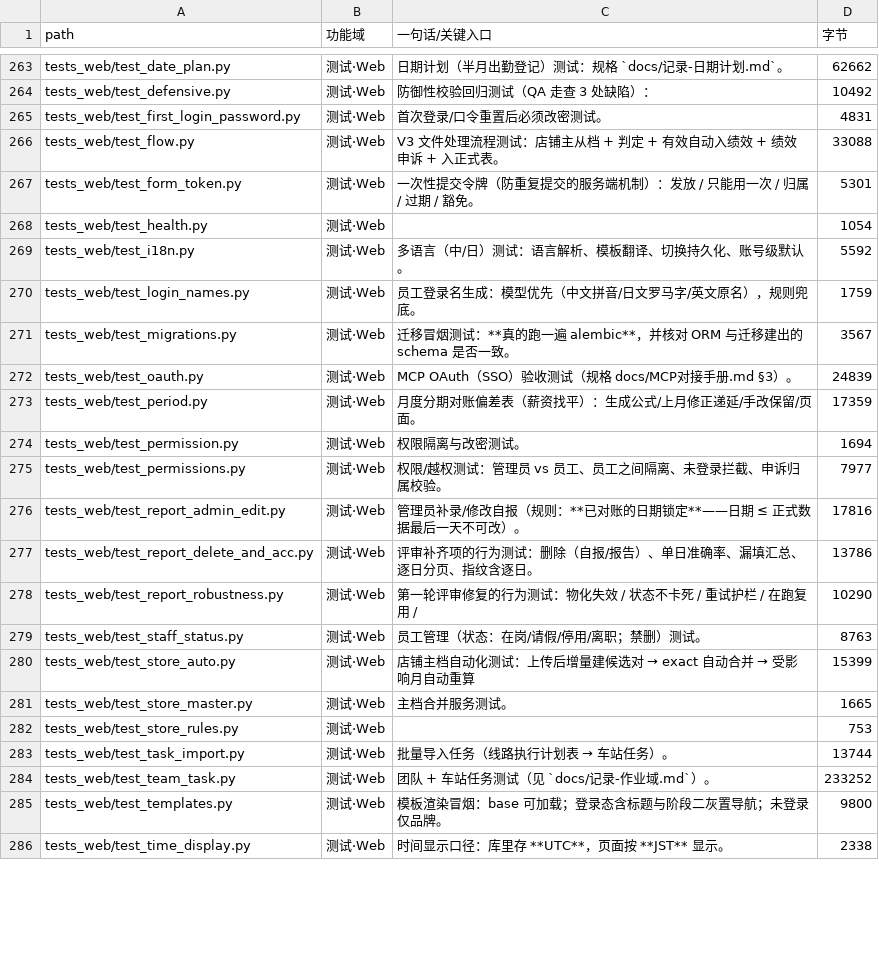
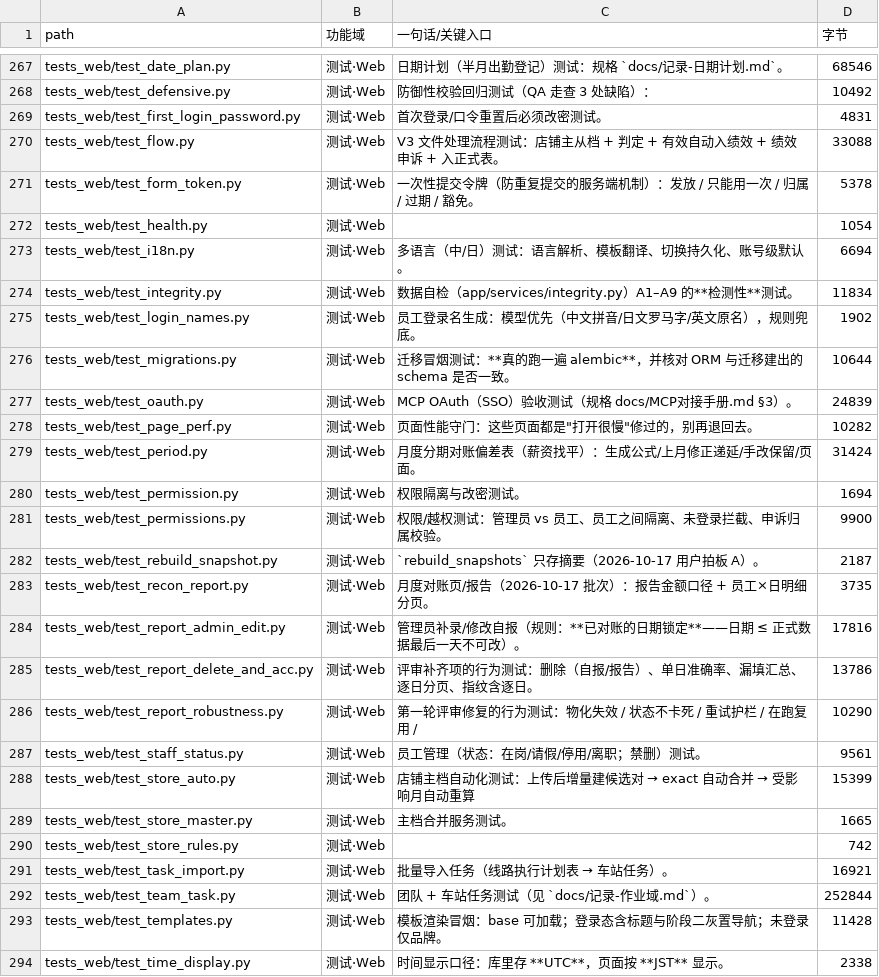
Before and after one commit to seraphimlc/store_system, a TSV file: docs/文件索引.tsv, drawn as a sheet; only a part is shown, gaps mark what is left out; addresses are those after the commit; the diff covers the shown part only; the diff names each change by its address in the sheet, - before the commit and + after, or states it on an @@ line.

```diff
--- a/docs/文件索引.tsv
+++ b/docs/文件索引.tsv
-D267 (字节): 62662
+D267 (字节): 68546
-D271 (字节): 5301
+D271 (字节): 5378
-D273 (字节): 5592
+D273 (字节): 6694
+row 274: tests_web/test_integrity.py | 测试·Web | 数据自检（app/services/integrity.py）A1–A9 的**检测性**测试。 | 11834
-D275 (字节): 1759
+D275 (字节): 1902
-D276 (字节): 3567
+D276 (字节): 10644
+row 278: tests_web/test_page_perf.py | 测试·Web | 页面性能守门：这些页面都是"打开很慢"修过的，别再退回去。 | 10282
-D279 (字节): 17359
+D279 (字节): 31424
-D281 (字节): 7977
+D281 (字节): 9900
+row 282: tests_web/test_rebuild_snapshot.py | 测试·Web | `rebuild_snapshots` 只存摘要（2026-10-17 用户拍板 A）。 | 2187
+row 283: tests_web/test_recon_report.py | 测试·Web | 月度对账页/报告（2026-10-17 批次）：报告金额口径 + 员工×日明细分页。 | 3735
-D287 (字节): 8763
+D287 (字节): 9561
-D290 (字节): 753
+D290 (字节): 742
-D291 (字节): 13744
+D291 (字节): 16921
-D292 (字节): 233252
+D292 (字节): 252844
-D293 (字节): 9800
+D293 (字节): 11428
```
Also changed, not shown: 17 added rows and 63 edited cells elsewhere in this file, 5 other files.
